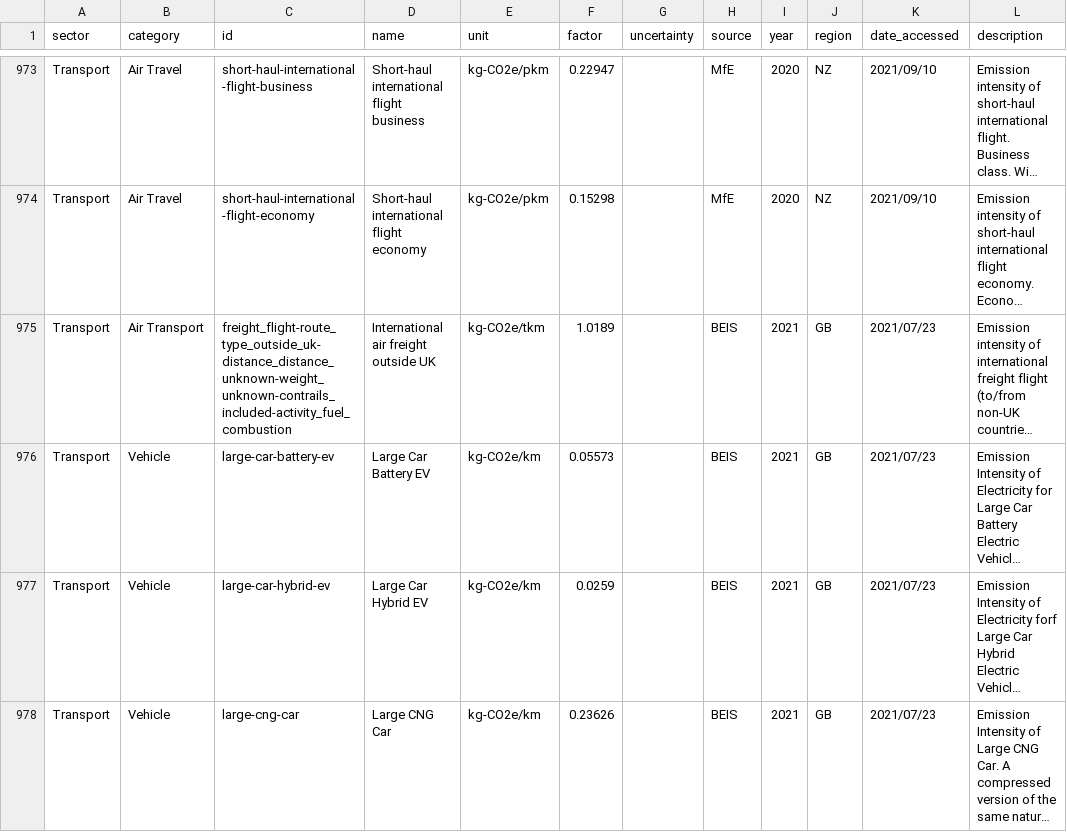
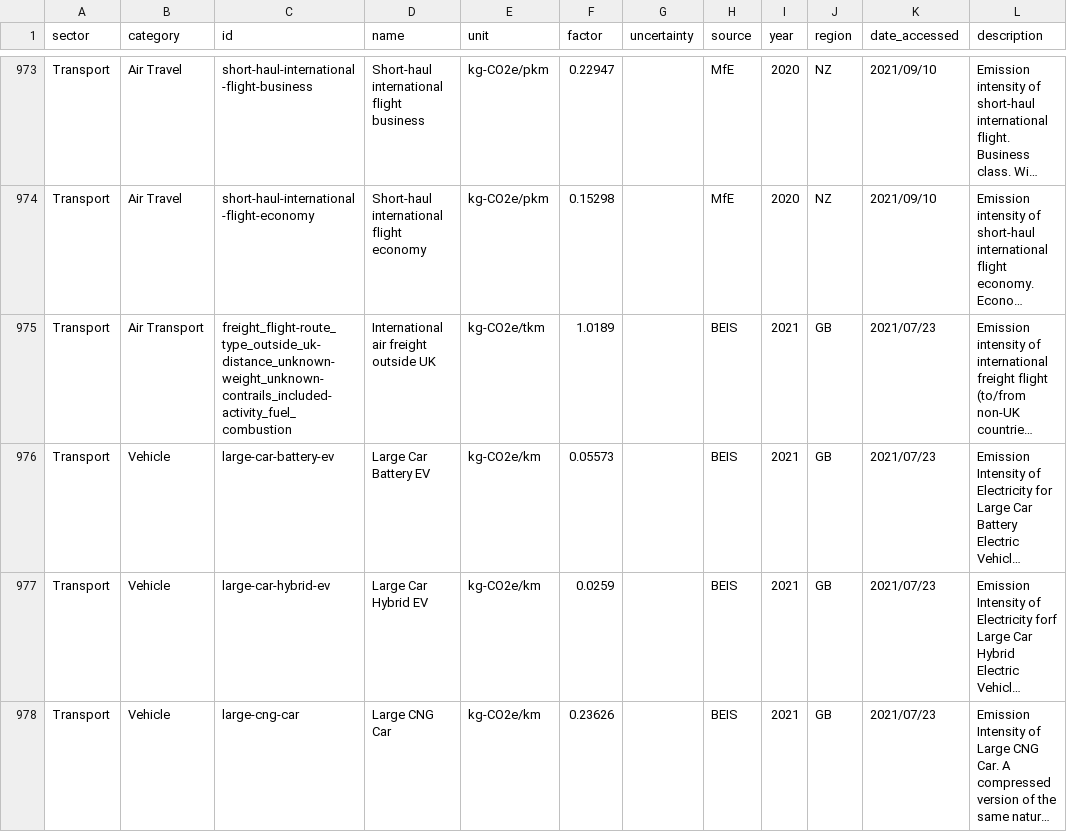
Before and after one commit to climatiq/Open-Emission-Factors-DB, a CSV file: OpenEmissionFactorsDB.csv, drawn as a sheet; only a part is shown, gaps mark what is left out; long unchanged cells end in …; the diff names each change by its address in the sheet, - before the commit and + after, or states it on an @@ line.

Commit message:
Remove duplicate "distance_"

```diff
--- a/OpenEmissionFactorsDB.csv
+++ b/OpenEmissionFactorsDB.csv
-C975 (id): freight_flight-route_type_outside_uk-distance_distance_unknown-weight_unknown-contrails_included-activity_fuel_combustion
+C975 (id): freight_flight-route_type_outside_uk-distance_unknown-weight_unknown-contrails_included-activity_fuel_combustion
```
